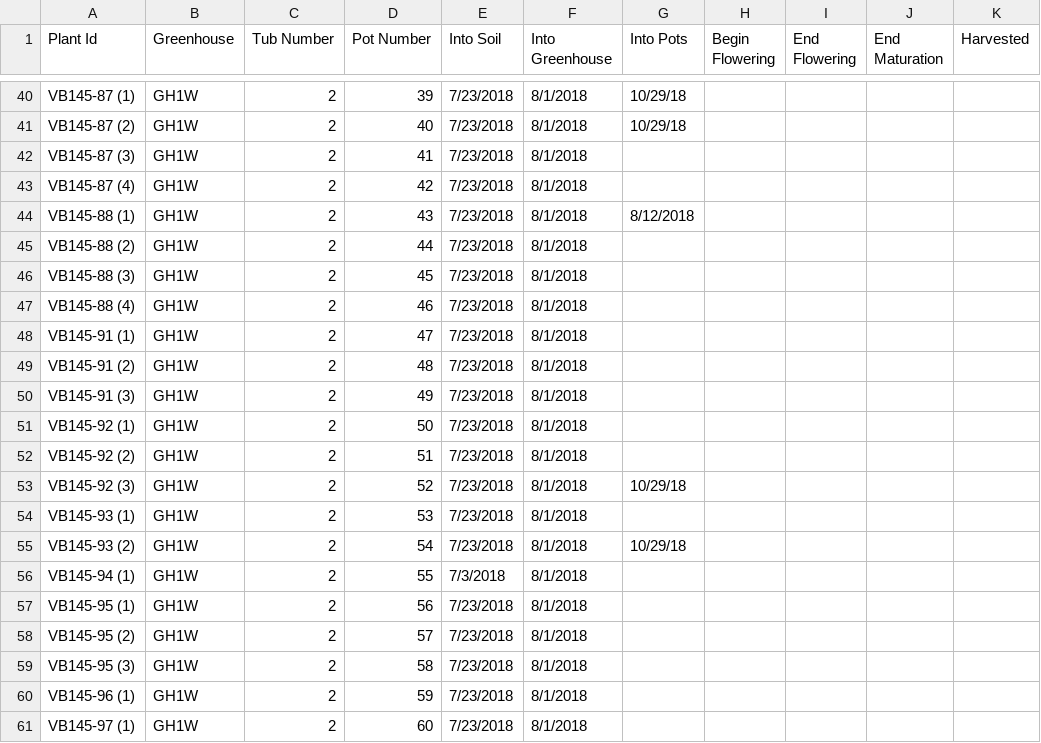
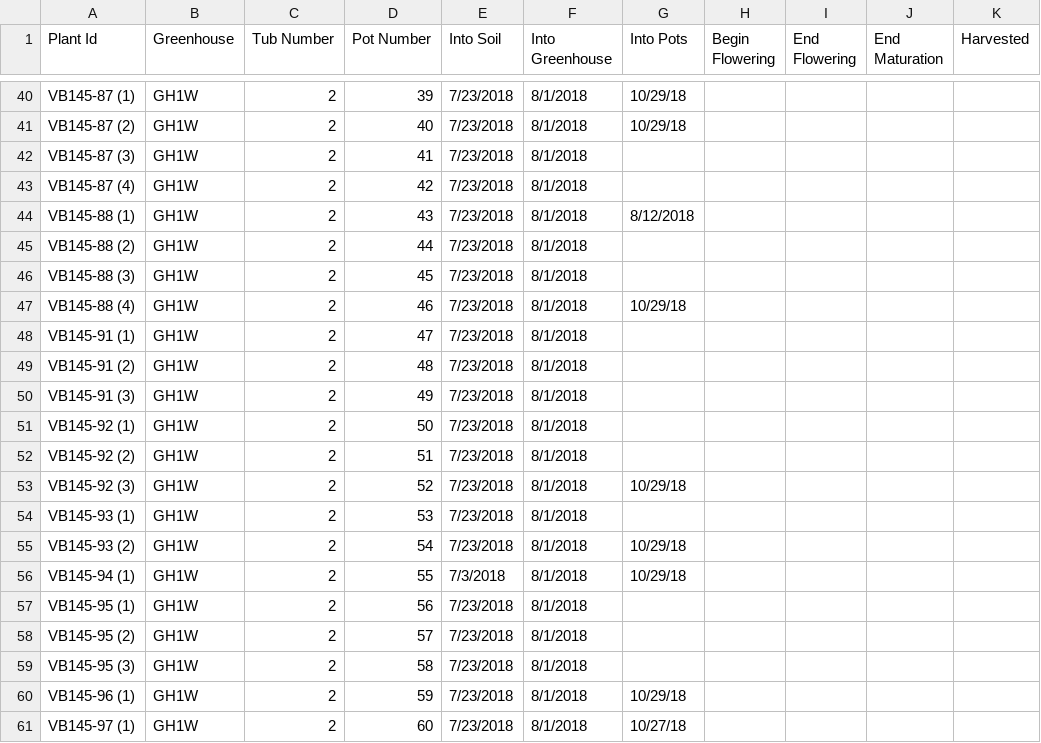
Before and after one commit to brtomas0/greenhouse-management, a CSV file: New_Greenhouse_Data.csv, drawn as a sheet; only a part is shown, gaps mark what is left out; the diff names each change by its address in the sheet, - before the commit and + after, or states it on an @@ line.

```diff
--- a/New_Greenhouse_Data.csv
+++ b/New_Greenhouse_Data.csv
-G47 (Into Pots): (empty)
+G47 (Into Pots): 10/29/18
-G56 (Into Pots): (empty)
+G56 (Into Pots): 10/29/18
-G60 (Into Pots): (empty)
+G60 (Into Pots): 10/29/18
-G61 (Into Pots): (empty)
+G61 (Into Pots): 10/27/18
```
Also changed, not shown: Greenhouse_Summary.csv, Tub_data/GH1W-1.csv, 2 other files.
